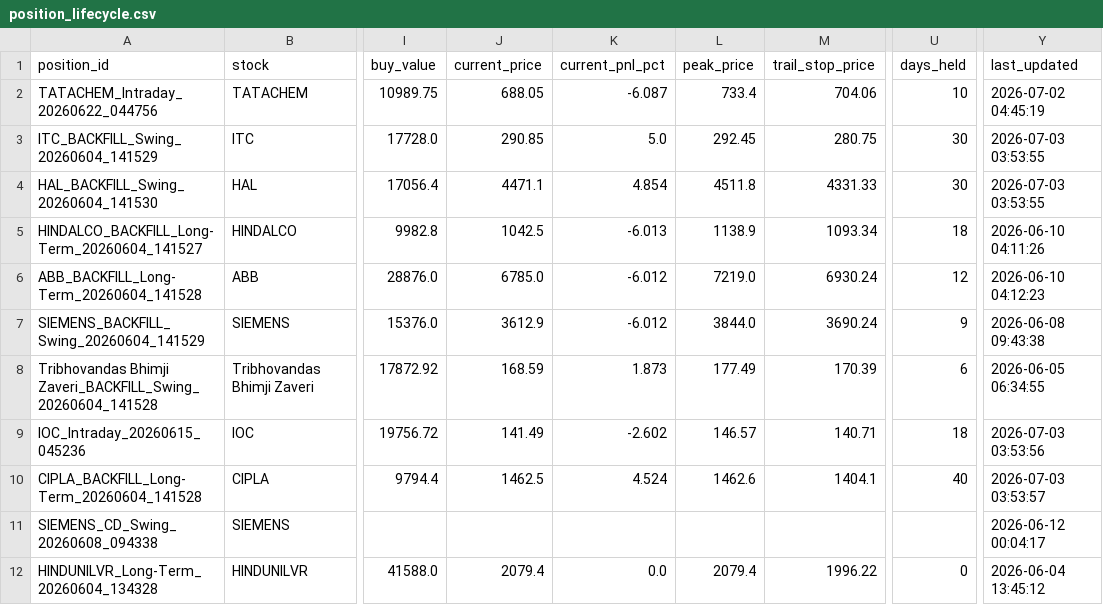
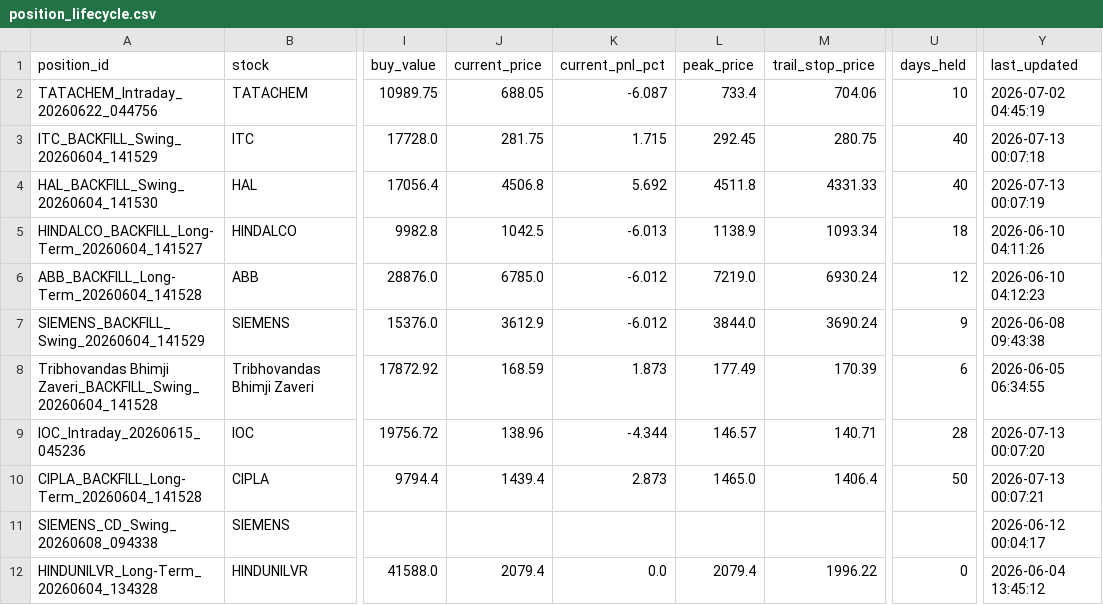
Before and after one commit to firojkhan9/trading-os, a CSV file: logs/position_lifecycle.csv, drawn as a sheet; only a part is shown, gaps mark what is left out; the diff covers the shown part only; the diff names each change by its address in the sheet, - before the commit and + after, or states it on an @@ line.

```diff
--- a/logs/position_lifecycle.csv
+++ b/logs/position_lifecycle.csv
-J3 (current_price): 290.85
+J3 (current_price): 281.75
-K3 (current_pnl_pct): 5.0
+K3 (current_pnl_pct): 1.715
-U3:U4 (days_held): 30
+U3:U4 (days_held): 40
-Y3 (last_updated): 2026-07-03 03:53:55
+Y3 (last_updated): 2026-07-13 00:07:18
-J4 (current_price): 4471.1
+J4 (current_price): 4506.8
-K4 (current_pnl_pct): 4.854
+K4 (current_pnl_pct): 5.692
-Y4 (last_updated): 2026-07-03 03:53:55
+Y4 (last_updated): 2026-07-13 00:07:19
-J9 (current_price): 141.49
+J9 (current_price): 138.96
-K9 (current_pnl_pct): -2.602
+K9 (current_pnl_pct): -4.344
-U9 (days_held): 18
+U9 (days_held): 28
-Y9 (last_updated): 2026-07-03 03:53:56
+Y9 (last_updated): 2026-07-13 00:07:20
-J10 (current_price): 1462.5
+J10 (current_price): 1439.4
-K10 (current_pnl_pct): 4.524
+K10 (current_pnl_pct): 2.873
-L10 (peak_price): 1462.6
+L10 (peak_price): 1465.0
-M10 (trail_stop_price): 1404.1
+M10 (trail_stop_price): 1406.4
-U10 (days_held): 40
+U10 (days_held): 50
-Y10 (last_updated): 2026-07-03 03:53:57
+Y10 (last_updated): 2026-07-13 00:07:21
```
Also changed, not shown: 1 moved row and 13 edited cells elsewhere in this file, 20 other files.
